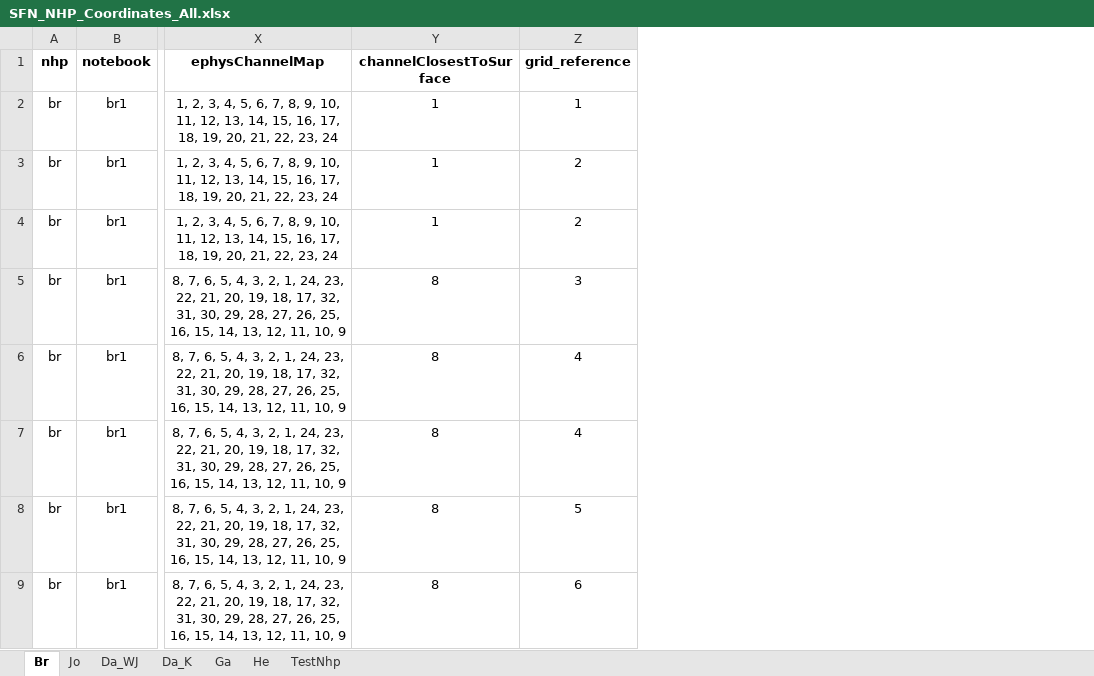
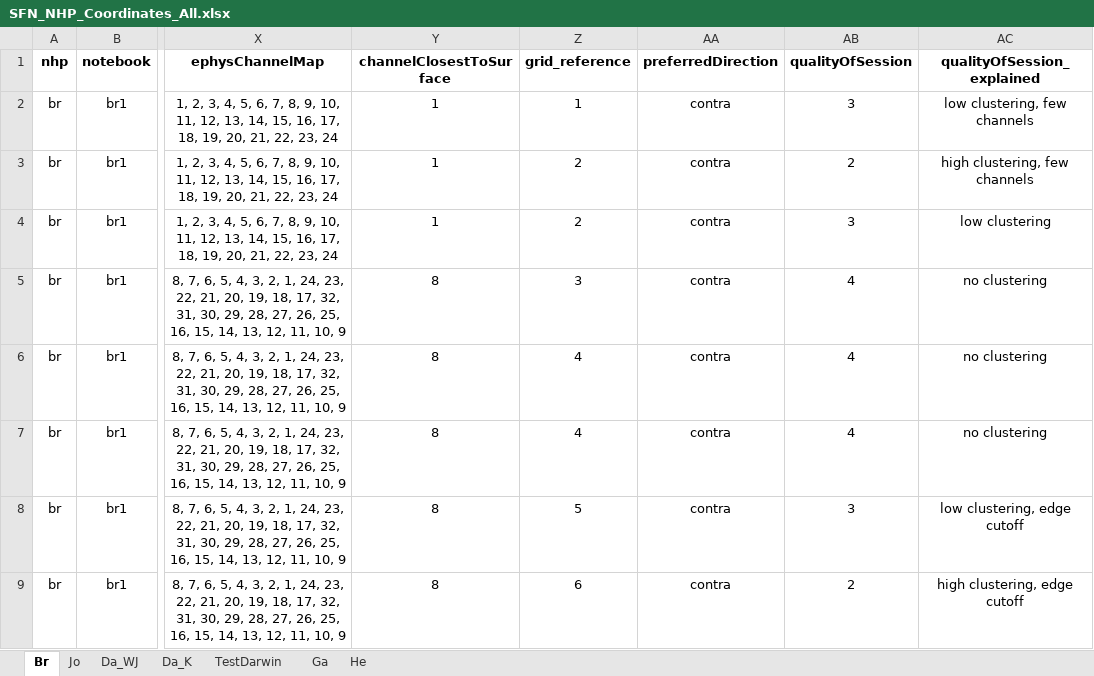
Before and after one commit to chenchals/schallab-spatial, an Excel workbook: config/SFN_NHP_Coordinates_All.xlsx, sheet Br, drawn as a sheet; only a part is shown, gaps mark what is left out; values as stored, in another font and other column widths than the file's, no borders; the diff names each change by its address in the sheet, - before the commit and + after, or states it on an @@ line.

Commit message:
Updated excel file fro quality etc -- jacob

```diff
--- a/config/SFN_NHP_Coordinates_All.xlsx (sheet Br)
+++ b/config/SFN_NHP_Coordinates_All.xlsx (sheet Br)
-sheet tab: TestNhp
+sheet tab: TestDarwin
@@ sheet tab order changed: Br | Jo | Da_WJ | Da_K | TestDarwin | Ga | He @@
+column AA (preferredDirection), rows 2-9: all contra
+column AB (qualityOfSession), rows 2-9: 3 | 2 | 3 | 4 | 4 | 4 | 3 | 2
+column AC (qualityOfSession_explained), rows 2-9: low clustering, few channels | high clustering, few channels | low clustering | no clustering | no clustering | no clustering | low clustering, edge cutoff | high clustering, edge cutoff
```
Also changed, not shown: sheet Da_WJ, sheet Ga, sheet He, sheet Da_K.
